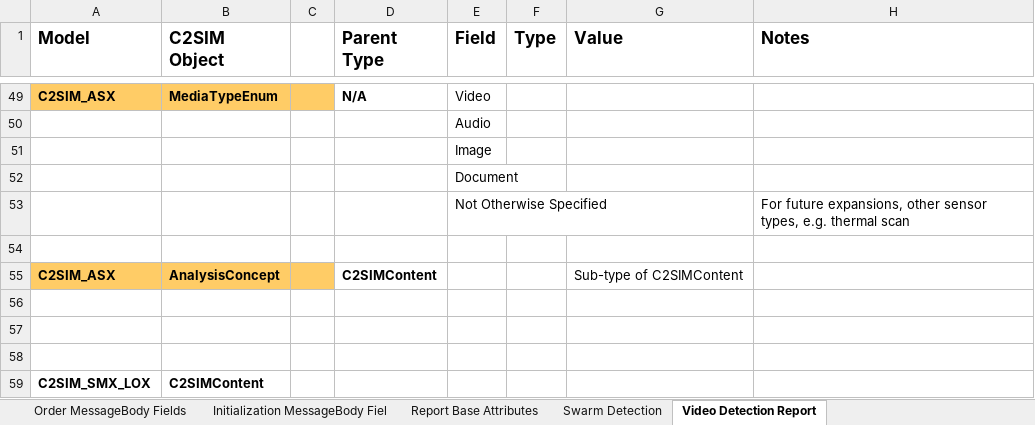
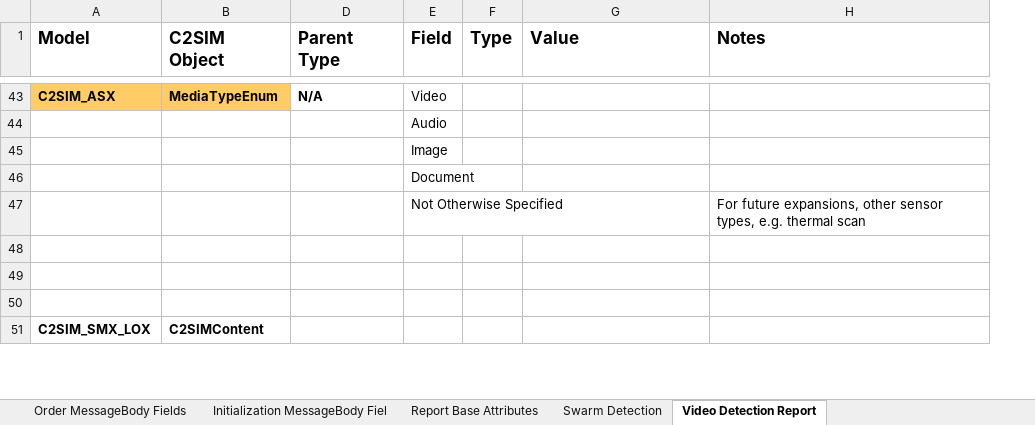
Before and after one commit to hyssostech/C2SIMArtifacts, an Excel workbook: Subgroups/ASX/Extension Definition Exercises/ASX Sample Report Messages.xlsx, sheet Video Detection Report, drawn as a sheet; only a part is shown, gaps mark what is left out; values as stored, in another font and other column widths than the file's, no borders; removed rows and columns are numbered as before the commit, all else as after; the diff covers the shown part only; the diff names each change by its address in the sheet, - before the commit and + after, or states it on an @@ line.

Commit message:
Report for SIW and updates to Reports

```diff
--- a/Subgroups/ASX/Extension Definition Exercises/ASX Sample Report Messages.xlsx (sheet Video Detection Report)
+++ b/Subgroups/ASX/Extension Definition Exercises/ASX Sample Report Messages.xlsx (sheet Video Detection Report)
@@ column C hidden, empty @@
-row 54: (empty)
@@ row 55 moved to row 28: C2SIM_ASX @@
```
Also changed, not shown: 12 added rows, 19 removed rows, 4 moved rows, 3 edited cells and cell formats elsewhere in this sheet, sheet Report Base Attributes, 1 other file.
